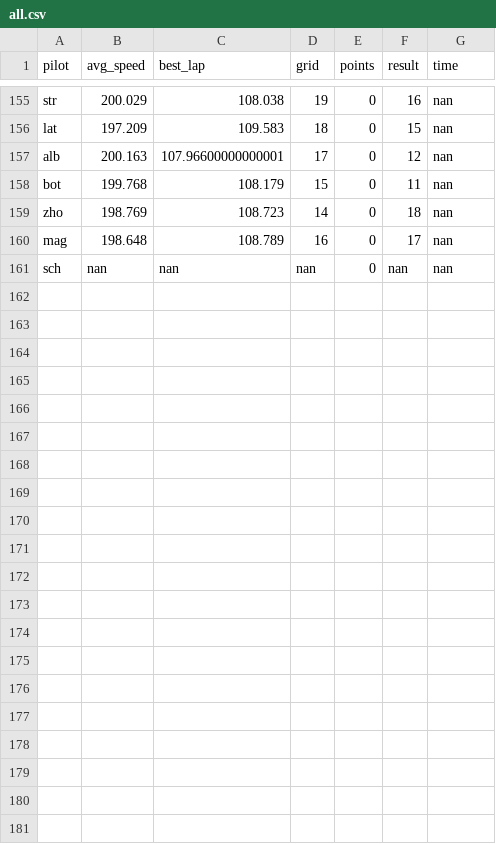
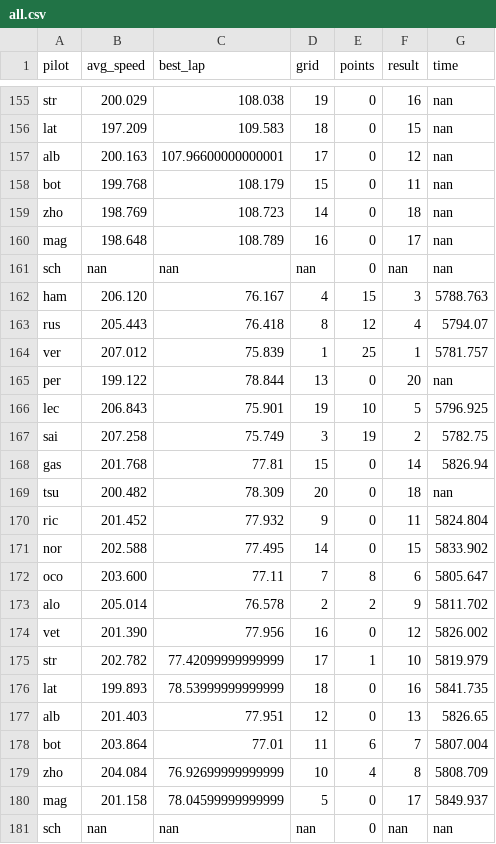
Before and after one commit to shayanekat/FormulaOne, a CSV file: all.csv, drawn as a sheet; only a part is shown, gaps mark what is left out; the diff names each change by its address in the sheet, - before the commit and + after, or states it on an @@ line.

Commit message:
add montreal gp data

```diff
--- a/all.csv
+++ b/all.csv
+row 162: ham | 206.120 | 76.167 | 4 | 15 | 3 | 5788.763
+row 163: rus | 205.443 | 76.418 | 8 | 12 | 4 | 5794.07
+row 164: ver | 207.012 | 75.839 | 1 | 25 | 1 | 5781.757
+row 165: per | 199.122 | 78.844 | 13 | 0 | 20 | nan
+row 166: lec | 206.843 | 75.901 | 19 | 10 | 5 | 5796.925
+row 167: sai | 207.258 | 75.749 | 3 | 19 | 2 | 5782.75
+row 168: gas | 201.768 | 77.81 | 15 | 0 | 14 | 5826.94
+row 169: tsu | 200.482 | 78.309 | 20 | 0 | 18 | nan
+row 170: ric | 201.452 | 77.932 | 9 | 0 | 11 | 5824.804
+row 171: nor | 202.588 | 77.495 | 14 | 0 | 15 | 5833.902
+row 172: oco | 203.600 | 77.11 | 7 | 8 | 6 | 5805.647
+row 173: alo | 205.014 | 76.578 | 2 | 2 | 9 | 5811.702
+row 174: vet | 201.390 | 77.956 | 16 | 0 | 12 | 5826.002
+row 175: str | 202.782 | 77.42099999999999 | 17 | 1 | 10 | 5819.979
+row 176: lat | 199.893 | 78.53999999999999 | 18 | 0 | 16 | 5841.735
+row 177: alb | 201.403 | 77.951 | 12 | 0 | 13 | 5826.65
+row 178: bot | 203.864 | 77.01 | 11 | 6 | 7 | 5807.004
+row 179: zho | 204.084 | 76.92699999999999 | 10 | 4 | 8 | 5808.709
+row 180: mag | 201.158 | 78.04599999999999 | 5 | 0 | 17 | 5849.937
+row 181: sch | nan | nan | nan | 0 | nan | nan
```
Also changed, not shown: 1 other file.
